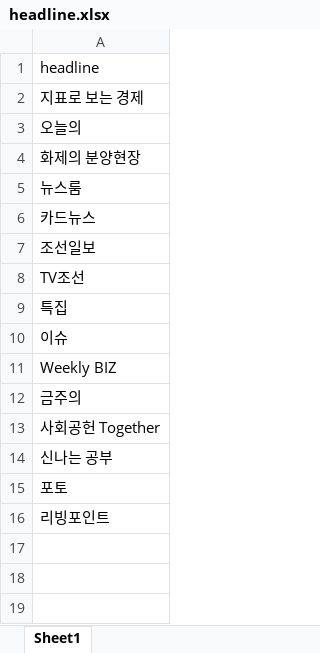
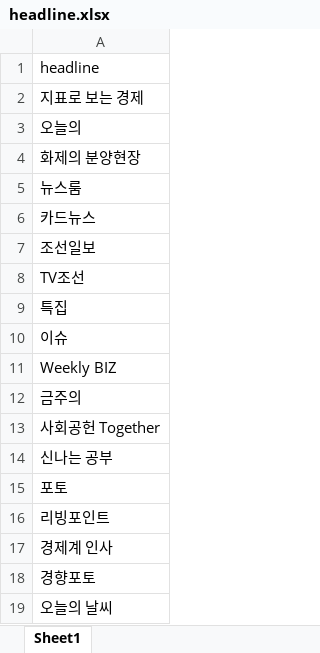
Before and after one commit to SomaNews/somanews-clustering, an Excel workbook: datastore/headline.xlsx, sheet Sheet1, drawn as a sheet; values as stored, in another font and other column widths than the file's, no borders; the diff names each change by its address in the sheet, - before the commit and + after, or states it on an @@ line.

Commit message:
Update news headlines

```diff
--- a/datastore/headline.xlsx (sheet Sheet1)
+++ b/datastore/headline.xlsx (sheet Sheet1)
+row 17: 경제계 인사
+row 18: 경향포토
+row 19: 오늘의 날씨
```
Also changed, not shown: datastore/category.xlsx, 2 other files.
